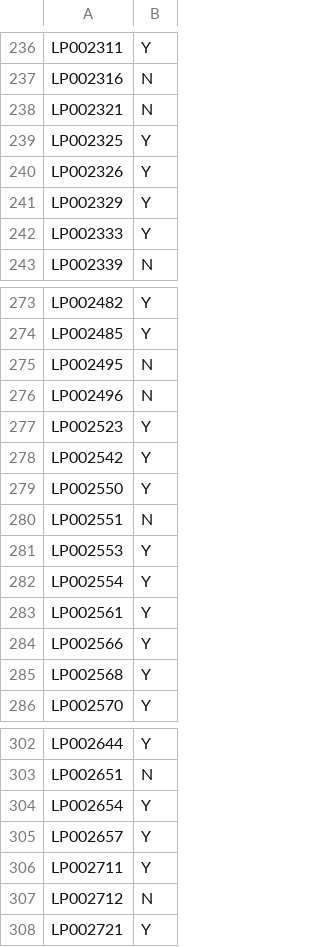
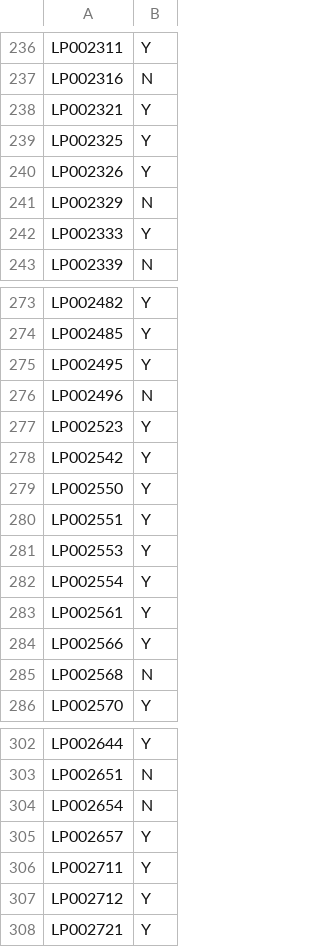
Before and after one commit to BankTHP/Loan-Prediction-0.81, a CSV file: results.csv, drawn as a sheet; only a part is shown, gaps mark what is left out; the diff covers the shown part only.

```diff
--- a/results.csv
+++ b/results.csv
@@ -237,6 +237,6 @@ LP002311,Y
 LP002316,N
-LP002321,N
+LP002321,Y
 LP002325,Y
 LP002326,Y
-LP002329,Y
+LP002329,N
 LP002333,Y
@@ -274,3 +274,3 @@ LP002482,Y
 LP002485,Y
-LP002495,N
+LP002495,Y
 LP002496,N
@@ -279,3 +279,3 @@ LP002542,Y
 LP002550,Y
-LP002551,N
+LP002551,Y
 LP002553,Y
@@ -284,3 +284,3 @@ LP002561,Y
 LP002566,Y
-LP002568,Y
+LP002568,N
 LP002570,Y
@@ -303,6 +303,6 @@ LP002644,Y
 LP002651,N
-LP002654,Y
+LP002654,N
 LP002657,Y
 LP002711,Y
-LP002712,N
+LP002712,Y
 LP002721,Y
```
Also changed, not shown: 22 edited cells elsewhere in this file, catboost_info/learn_error.tsv, catboost_info/time_left.tsv, 3 other files.
